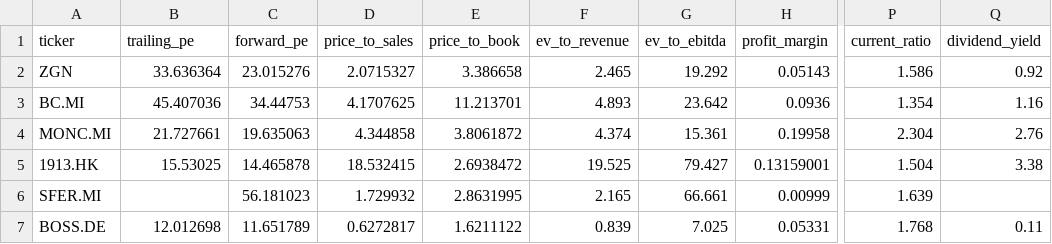
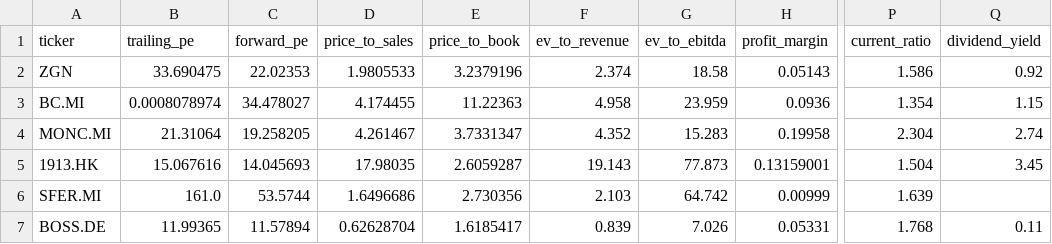
Before and after one commit to iliash-git/zegna-luxury-dashboard, a CSV file: data/key_metrics.csv, drawn as a sheet; only a part is shown, gaps mark what is left out; the diff names each change by its address in the sheet, - before the commit and + after, or states it on an @@ line.

```diff
--- a/data/key_metrics.csv
+++ b/data/key_metrics.csv
-B2 (trailing_pe): 33.636364
+B2 (trailing_pe): 33.690475
-C2 (forward_pe): 23.015276
+C2 (forward_pe): 22.02353
-D2 (price_to_sales): 2.0715327
+D2 (price_to_sales): 1.9805533
-E2 (price_to_book): 3.386658
+E2 (price_to_book): 3.2379196
-F2 (ev_to_revenue): 2.465
+F2 (ev_to_revenue): 2.374
-G2 (ev_to_ebitda): 19.292
+G2 (ev_to_ebitda): 18.58
-B3 (trailing_pe): 45.407036
+B3 (trailing_pe): 0.0008078974
-C3 (forward_pe): 34.44753
+C3 (forward_pe): 34.478027
-D3 (price_to_sales): 4.1707625
+D3 (price_to_sales): 4.174455
-E3 (price_to_book): 11.213701
+E3 (price_to_book): 11.22363
-F3 (ev_to_revenue): 4.893
+F3 (ev_to_revenue): 4.958
-G3 (ev_to_ebitda): 23.642
+G3 (ev_to_ebitda): 23.959
-Q3 (dividend_yield): 1.16
+Q3 (dividend_yield): 1.15
-B4 (trailing_pe): 21.727661
+B4 (trailing_pe): 21.31064
-C4 (forward_pe): 19.635063
+C4 (forward_pe): 19.258205
-D4 (price_to_sales): 4.344858
+D4 (price_to_sales): 4.261467
-E4 (price_to_book): 3.8061872
+E4 (price_to_book): 3.7331347
-F4 (ev_to_revenue): 4.374
+F4 (ev_to_revenue): 4.352
-G4 (ev_to_ebitda): 15.361
+G4 (ev_to_ebitda): 15.283
-Q4 (dividend_yield): 2.76
+Q4 (dividend_yield): 2.74
-B5 (trailing_pe): 15.53025
+B5 (trailing_pe): 15.067616
-C5 (forward_pe): 14.465878
+C5 (forward_pe): 14.045693
-D5 (price_to_sales): 18.532415
+D5 (price_to_sales): 17.98035
-E5 (price_to_book): 2.6938472
+E5 (price_to_book): 2.6059287
-F5 (ev_to_revenue): 19.525
+F5 (ev_to_revenue): 19.143
-G5 (ev_to_ebitda): 79.427
+G5 (ev_to_ebitda): 77.873
-Q5 (dividend_yield): 3.38
+Q5 (dividend_yield): 3.45
-B6 (trailing_pe): (empty)
+B6 (trailing_pe): 161.0
-C6 (forward_pe): 56.181023
+C6 (forward_pe): 53.5744
-D6 (price_to_sales): 1.729932
+D6 (price_to_sales): 1.6496686
-E6 (price_to_book): 2.8631995
+E6 (price_to_book): 2.730356
-F6 (ev_to_revenue): 2.165
+F6 (ev_to_revenue): 2.103
-G6 (ev_to_ebitda): 66.661
+G6 (ev_to_ebitda): 64.742
-B7 (trailing_pe): 12.012698
+B7 (trailing_pe): 11.99365
-C7 (forward_pe): 11.651789
+C7 (forward_pe): 11.57894
-D7 (price_to_sales): 0.6272817
+D7 (price_to_sales): 0.62628704
-E7 (price_to_book): 1.6211122
+E7 (price_to_book): 1.6185417
-G7 (ev_to_ebitda): 7.025
+G7 (ev_to_ebitda): 7.026
```
Also changed, not shown: data/company_info.csv, data/price_history.csv, 1 other file.
